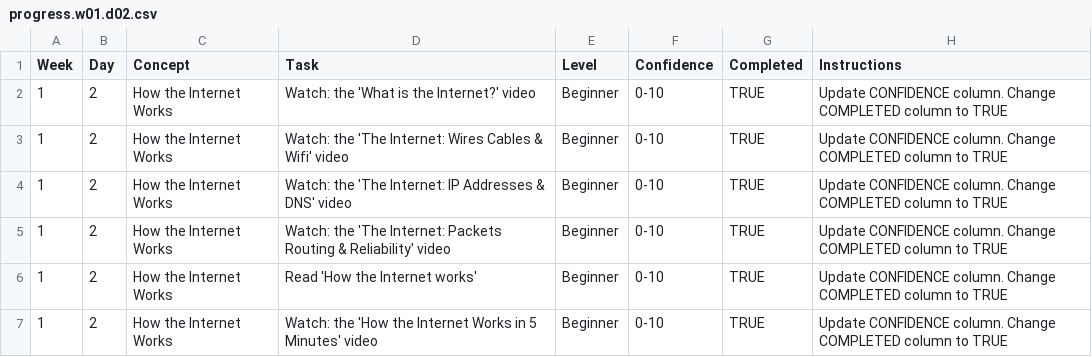
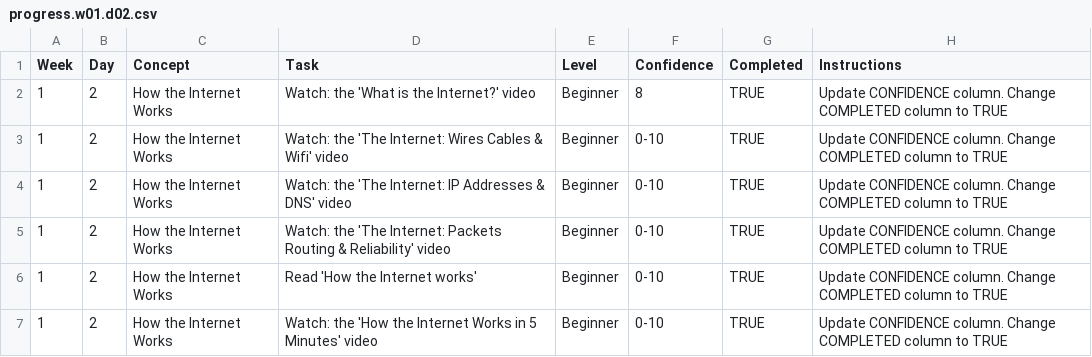
Before and after one commit to GregTses/WDX-180, a CSV file: user/week01/progress/progress.w01.d02.csv, drawn as a sheet; only a part is shown.

Commit message:
Update progress.w01.d02.csv

```diff
--- a/user/week01/progress/progress.w01.d02.csv
+++ b/user/week01/progress/progress.w01.d02.csv
@@ -1,3 +1,3 @@
 Week,Day,Concept,Task,Level,Confidence,Completed,Instructions
-1,2,How the Internet Works,Watch: the 'What is the Internet?' video,Beginner,0-10,TRUE,Update CONFIDENCE column. Change COMPLETED column to TRUE
+1,2,How the Internet Works,Watch: the 'What is the Internet?' video,Beginner,8,TRUE,Update CONFIDENCE column. Change COMPLETED column to TRUE
 1,2,How the Internet Works,Watch: the 'The Internet: Wires Cables & Wifi' video,Beginner,0-10,TRUE,Update CONFIDENCE column. Change COMPLETED column to TRUE
```
